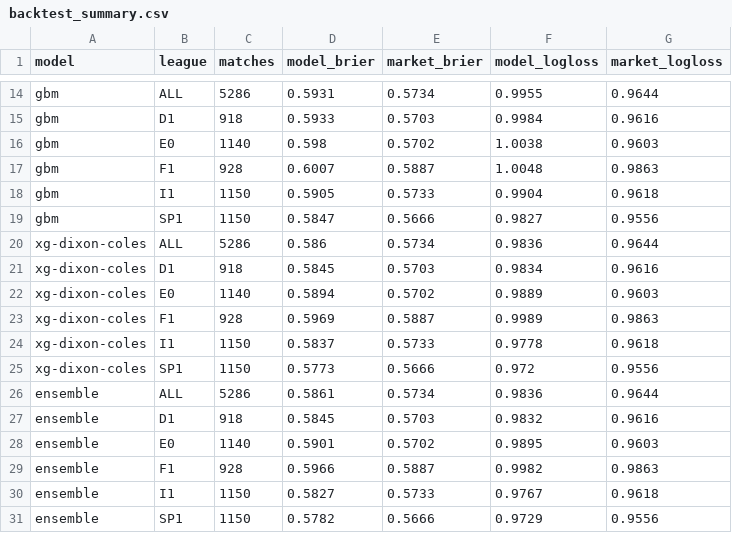
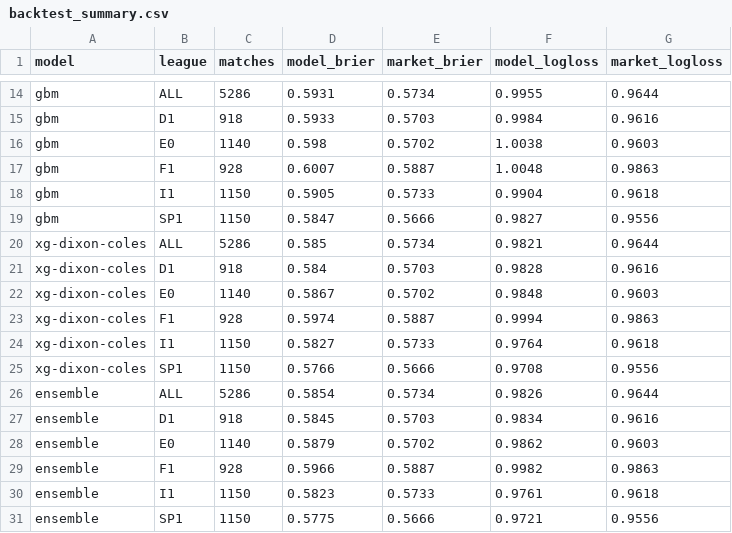
Before and after one commit to JonahXA/closingline, a CSV file: reports/backtest_summary.csv, drawn as a sheet; only a part is shown, gaps mark what is left out.

```diff
--- a/reports/backtest_summary.csv
+++ b/reports/backtest_summary.csv
@@ -19,13 +19,13 @@ gbm,I1,1150,0.5905,0.5733,0.9904,0.9618
 gbm,SP1,1150,0.5847,0.5666,0.9827,0.9556
-xg-dixon-coles,ALL,5286,0.586,0.5734,0.9836,0.9644
-xg-dixon-coles,D1,918,0.5845,0.5703,0.9834,0.9616
-xg-dixon-coles,E0,1140,0.5894,0.5702,0.9889,0.9603
-xg-dixon-coles,F1,928,0.5969,0.5887,0.9989,0.9863
-xg-dixon-coles,I1,1150,0.5837,0.5733,0.9778,0.9618
-xg-dixon-coles,SP1,1150,0.5773,0.5666,0.972,0.9556
-ensemble,ALL,5286,0.5861,0.5734,0.9836,0.9644
-ensemble,D1,918,0.5845,0.5703,0.9832,0.9616
-ensemble,E0,1140,0.5901,0.5702,0.9895,0.9603
+xg-dixon-coles,ALL,5286,0.585,0.5734,0.9821,0.9644
+xg-dixon-coles,D1,918,0.584,0.5703,0.9828,0.9616
+xg-dixon-coles,E0,1140,0.5867,0.5702,0.9848,0.9603
+xg-dixon-coles,F1,928,0.5974,0.5887,0.9994,0.9863
+xg-dixon-coles,I1,1150,0.5827,0.5733,0.9764,0.9618
+xg-dixon-coles,SP1,1150,0.5766,0.5666,0.9708,0.9556
+ensemble,ALL,5286,0.5854,0.5734,0.9826,0.9644
+ensemble,D1,918,0.5845,0.5703,0.9834,0.9616
+ensemble,E0,1140,0.5879,0.5702,0.9862,0.9603
 ensemble,F1,928,0.5966,0.5887,0.9982,0.9863
-ensemble,I1,1150,0.5827,0.5733,0.9767,0.9618
-ensemble,SP1,1150,0.5782,0.5666,0.9729,0.9556
+ensemble,I1,1150,0.5823,0.5733,0.9761,0.9618
+ensemble,SP1,1150,0.5775,0.5666,0.9721,0.9556
```
Also changed, not shown: reports/bias_scan.csv, 14 other files.
